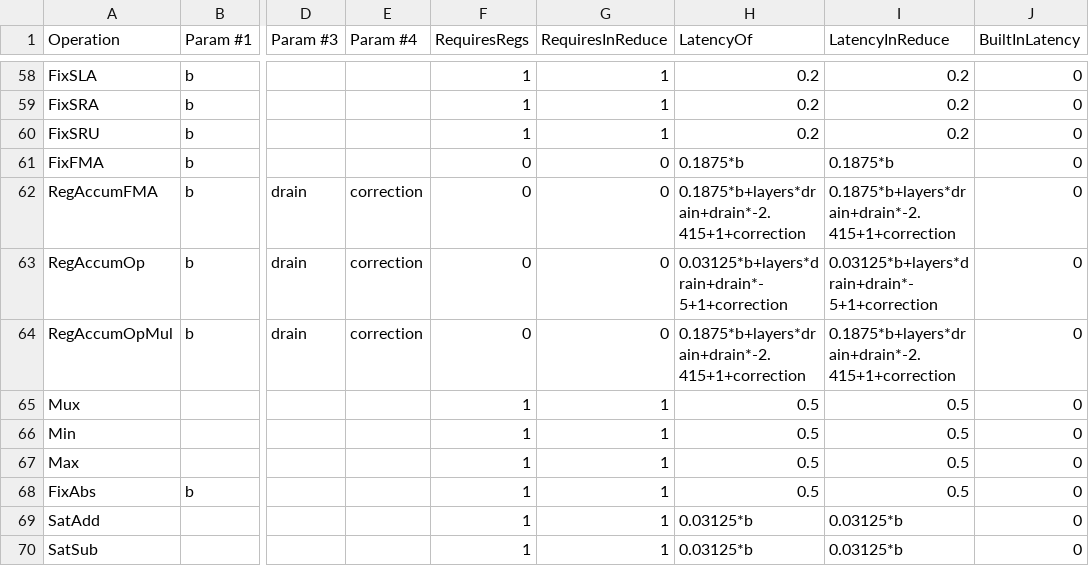
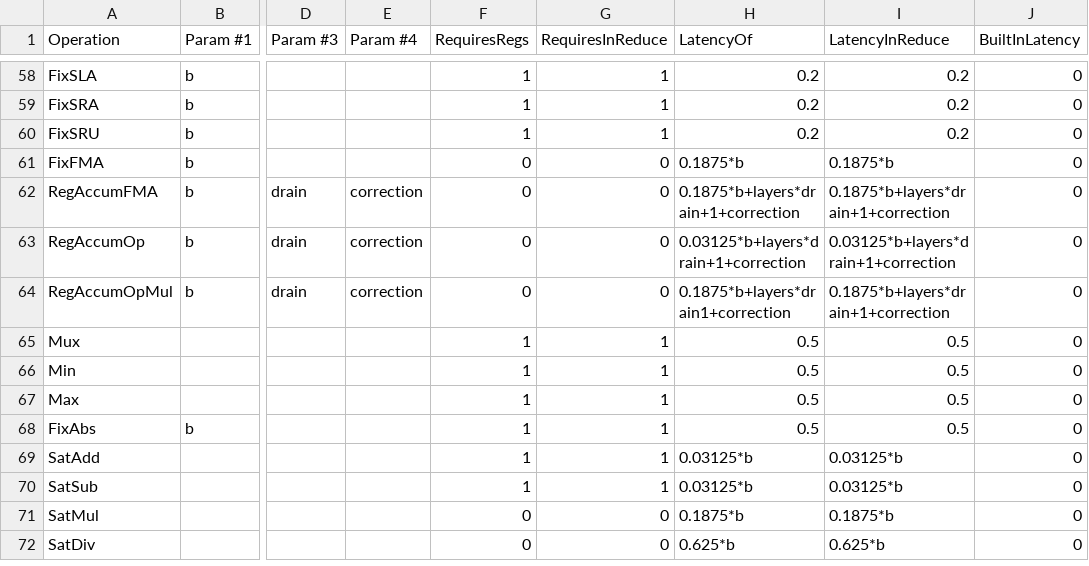
Before and after one commit to stanford-ppl/spatial, a CSV file: resources/models/AWS_F1_Latency.csv, drawn as a sheet; only a part is shown, gaps mark what is left out; the shorter side is filled out with more unchanged rows; the diff names each change by its address in the sheet, - before the commit and + after, or states it on an @@ line.

```diff
--- a/resources/models/AWS_F1_Latency.csv
+++ b/resources/models/AWS_F1_Latency.csv
-H62 (LatencyOf): 0.1875*b+layers*drain+drain*-2.415+1+correction
+H62 (LatencyOf): 0.1875*b+layers*drain+1+correction
-I62 (LatencyInReduce): 0.1875*b+layers*drain+drain*-2.415+1+correction
+I62 (LatencyInReduce): 0.1875*b+layers*drain+1+correction
-H63 (LatencyOf): 0.03125*b+layers*drain+drain*-5+1+correction
+H63 (LatencyOf): 0.03125*b+layers*drain+1+correction
-I63 (LatencyInReduce): 0.03125*b+layers*drain+drain*-5+1+correction
+I63 (LatencyInReduce): 0.03125*b+layers*drain+1+correction
-H64 (LatencyOf): 0.1875*b+layers*drain+drain*-2.415+1+correction
+H64 (LatencyOf): 0.1875*b+layers*drain1+correction
-I64 (LatencyInReduce): 0.1875*b+layers*drain+drain*-2.415+1+correction
+I64 (LatencyInReduce): 0.1875*b+layers*drain+1+correction
```
Also changed, not shown: resources/models/ZCU_Latency.csv, resources/models/Zynq_Latency.csv, 5 other files.
